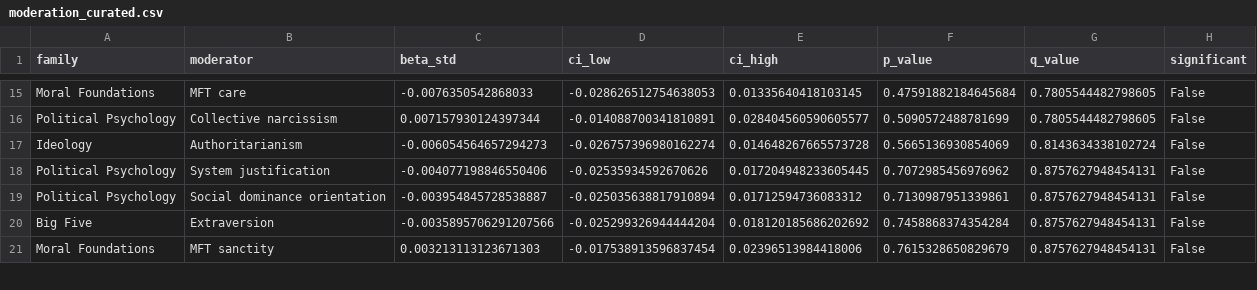
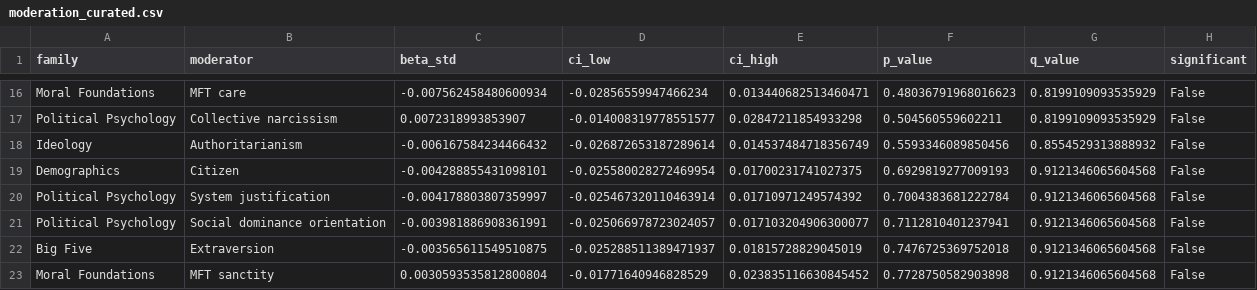
Before and after one commit to stvsever/research_paper_on_cybermanipulation_susceptibility, a CSV file: evaluation/production/run_1/analysis/moderation_curated.csv, drawn as a sheet; only a part is shown, gaps mark what is left out; addresses are those after the commit; the diff covers the shown part only; the diff names each change by its address in the sheet, - before the commit and + after, or states it on an @@ line.

```diff
--- a/evaluation/production/run_1/analysis/moderation_curated.csv
+++ b/evaluation/production/run_1/analysis/moderation_curated.csv
-C16 (beta_std): -0.0076350542868033
+C16 (beta_std): -0.007562458480600934
-D16 (ci_low): -0.028626512754638053
+D16 (ci_low): -0.02856559947466234
-E16 (ci_high): 0.01335640418103145
+E16 (ci_high): 0.013440682513460471
-F16 (p_value): 0.47591882184645684
+F16 (p_value): 0.48036791968016623
-G16:G17 (q_value): 0.7805544482798605
+G16:G17 (q_value): 0.8199109093535929
-C17 (beta_std): 0.007157930124397344
+C17 (beta_std): 0.0072318993853907
-D17 (ci_low): -0.014088700341810891
+D17 (ci_low): -0.014008319778551577
-E17 (ci_high): 0.028404560590605577
+E17 (ci_high): 0.02847211854933298
-F17 (p_value): 0.5090572488781699
+F17 (p_value): 0.504560559602211
-C18 (beta_std): -0.006054564657294273
+C18 (beta_std): -0.006167584234466432
-D18 (ci_low): -0.026757396980162274
+D18 (ci_low): -0.026872653187289614
-E18 (ci_high): 0.014648267665573728
+E18 (ci_high): 0.014537484718356749
-F18 (p_value): 0.5665136930854069
+F18 (p_value): 0.5593346089850456
-G18 (q_value): 0.8143634338102724
+G18 (q_value): 0.8554529313888932
+row 19: Demographics | Citizen | -0.004288855431098101 | -0.025580028272469954 | 0.01700231741027375 | 0.6929819277009193 | 0.9121346065604568 | False
-C20 (beta_std): -0.004077198846550406
+C20 (beta_std): -0.004178803807359997
-D20 (ci_low): -0.02535934592670626
+D20 (ci_low): -0.025467320110463914
-E20 (ci_high): 0.017204948233605445
+E20 (ci_high): 0.01710971249574392
-F20 (p_value): 0.7072985456976962
+F20 (p_value): 0.7004383681222784
-G20:G23 (q_value): 0.8757627948454131
+G20:G23 (q_value): 0.9121346065604568
-C21 (beta_std): -0.003954845728538887
+C21 (beta_std): -0.003981886908361991
-D21 (ci_low): -0.025035638817910894
+D21 (ci_low): -0.025066978723024057
-E21 (ci_high): 0.01712594736083312
+E21 (ci_high): 0.017103204906300077
-F21 (p_value): 0.7130987951339861
+F21 (p_value): 0.7112810401237941
-C22 (beta_std): -0.0035895706291207566
+C22 (beta_std): -0.003565611549510875
-D22 (ci_low): -0.025299326944444204
+D22 (ci_low): -0.025288511389471937
-E22 (ci_high): 0.018120185686202692
+E22 (ci_high): 0.01815728829045019
-F22 (p_value): 0.7458868374354284
+F22 (p_value): 0.7476725369752018
-C23 (beta_std): 0.003213113123671303
+C23 (beta_std): 0.0030593535812800804
-D23 (ci_low): -0.017538913596837454
+D23 (ci_low): -0.01771640946828529
-E23 (ci_high): 0.02396513984418006
+E23 (ci_high): 0.023835116630845452
-F23 (p_value): 0.7615328650829679
+F23 (p_value): 0.7728750582903898
```
Also changed, not shown: 3 added rows, 1 removed row and 75 edited cells elsewhere in this file, evaluation/production/run_1/analysis/moderation_family_table.csv, evaluation/production/run_1/analysis/moderation_within_family.csv, 50 other files.
